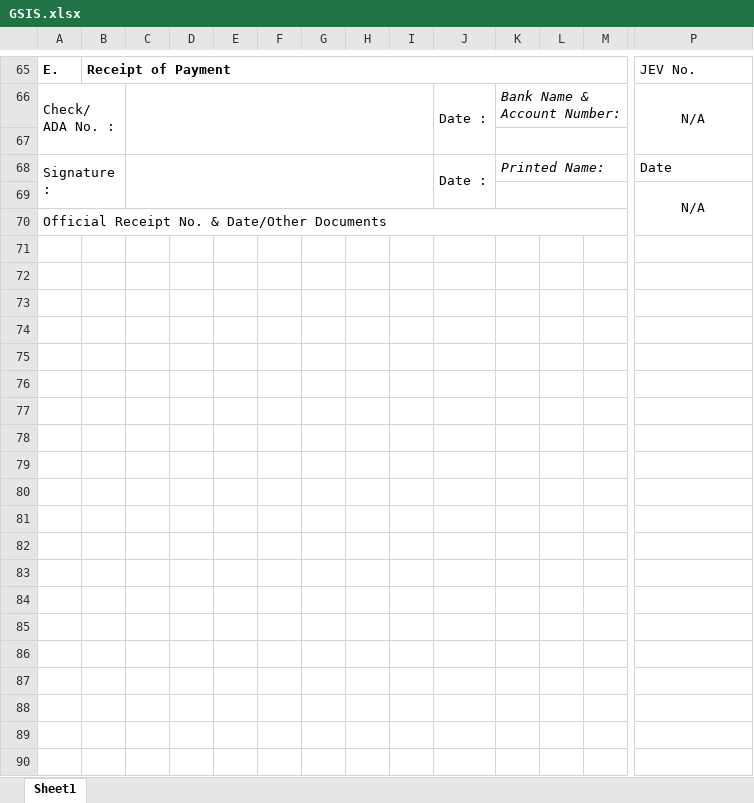
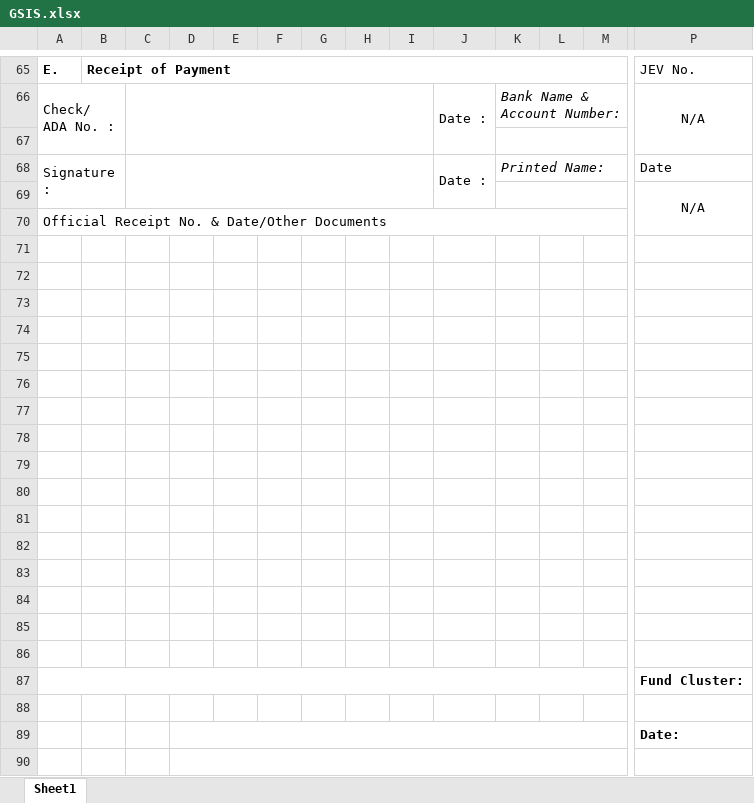
Before and after one commit to dencdn/FIS-API, an Excel workbook: templates/GSIS.xlsx, sheet Sheet1, drawn as a sheet; only a part is shown, gaps mark what is left out; values as stored, in another font and other column widths than the file's, no borders; charts and pictures not drawn; rows hold the shown columns only; the diff covers the shown part only; the diff names each change by its address in the sheet, - before the commit and + after, or states it on an @@ line.

```diff
--- a/templates/GSIS.xlsx (sheet Sheet1)
+++ b/templates/GSIS.xlsx (sheet Sheet1)
+row 71: (empty)
+row 72: (empty)
+row 73: (empty)
+row 74: (empty)
+row 75: (empty)
+row 76: (empty)
+row 77: (empty)
+row 78: (empty)
+row 79: (empty)
+row 80: (empty)
+row 81: (empty)
+row 82: (empty)
+row 83: (empty)
+row 84: (empty)
+row 85: (empty)
+row 86: (empty)
+row 87:  |  |  |  |  |  |  |  |  |  |  |  |  | Fund Cluster:
+row 88: (empty)
+row 89:  |  |  |  |  |  |  |  |  |  |  |  |  | Date:
+row 90: (empty)
```
Also changed, not shown: 57 added rows elsewhere in this sheet, charts or pictures, templates/DV.xlsx, templates/Meralco.xlsx, 9 other files.
